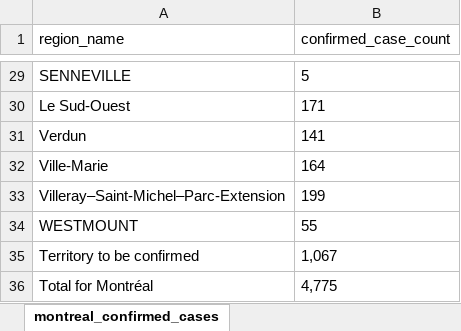
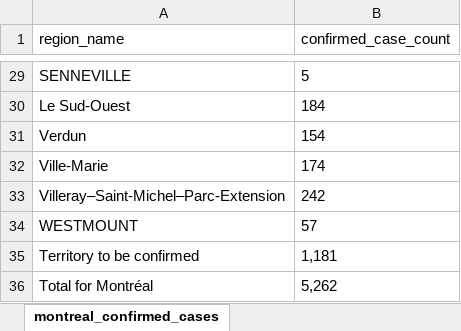
Before and after one commit to sitrucp/canada_covid_health_regions, an Excel workbook: Public_COVID-19_Canada_final.xlsm, sheet montreal_confirmed_cases, drawn as a sheet; only a part is shown, gaps mark what is left out; values as stored, in another font and other column widths than the file's, no borders; table styles not drawn; the diff covers the shown part only; the diff names each change by its address in the sheet, - before the commit and + after, or states it on an @@ line.

Commit message:
update montreal data

```diff
--- a/Public_COVID-19_Canada_final.xlsm (sheet montreal_confirmed_cases)
+++ b/Public_COVID-19_Canada_final.xlsm (sheet montreal_confirmed_cases)
-B30 (confirmed_case_count): 171
+B30 (confirmed_case_count): 184
-B31 (confirmed_case_count): 141
+B31 (confirmed_case_count): 154
-B32 (confirmed_case_count): 164
+B32 (confirmed_case_count): 174
-B33 (confirmed_case_count): 199
+B33 (confirmed_case_count): 242
-B34 (confirmed_case_count): 55
+B34 (confirmed_case_count): 57
-B35 (confirmed_case_count): 1,067
+B35 (confirmed_case_count): 1,181
-B36 (confirmed_case_count): 4,775
+B36 (confirmed_case_count): 5,262
```
Also changed, not shown: 23 edited cells elsewhere in this sheet, 3 other files.
